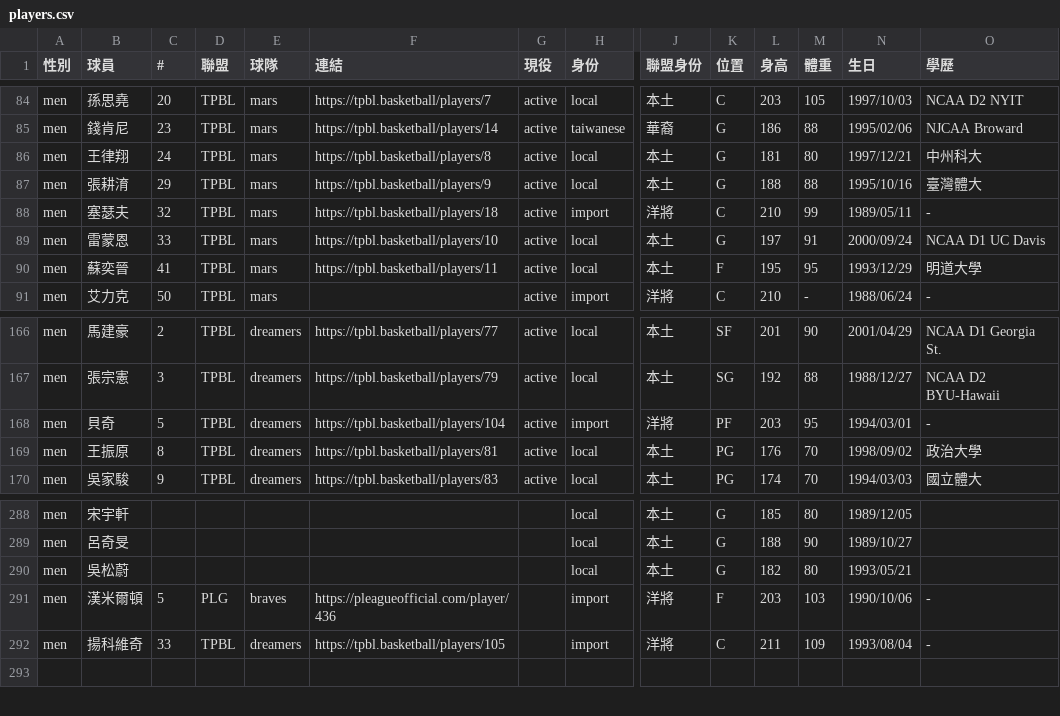
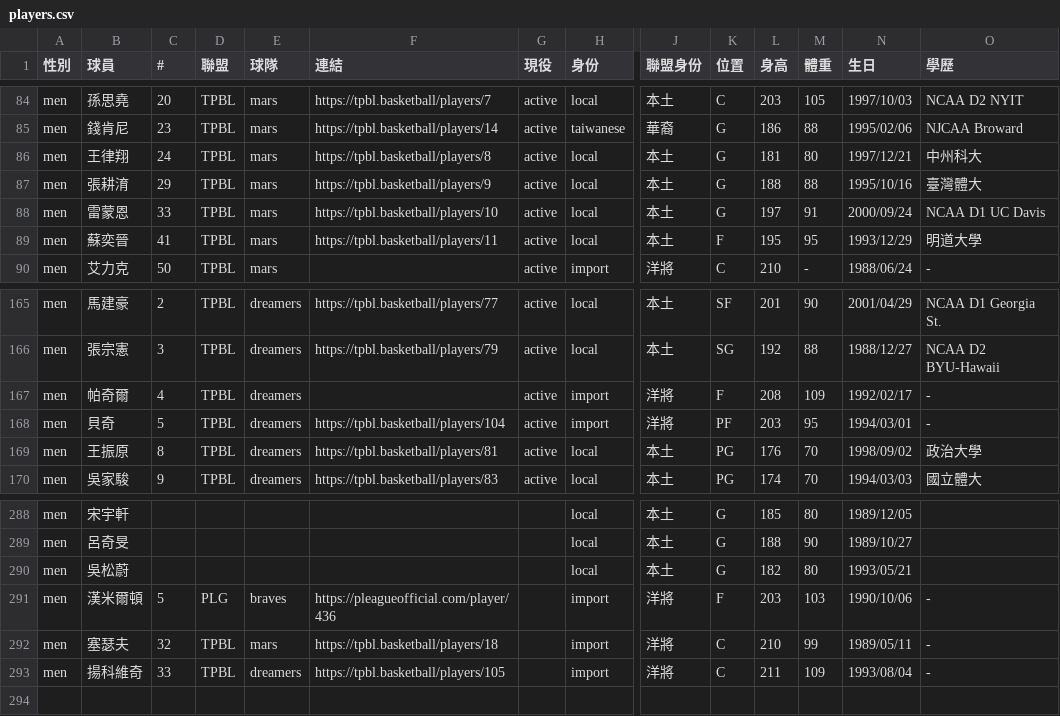
Before and after one commit to SamBasketballTW/sambball, a CSV file: data/players.csv, drawn as a sheet; only a part is shown, gaps mark what is left out; removed rows and columns are numbered as before the commit, all else as after; rows hold the shown columns only; the diff names each change by its address in the sheet, - before the commit and + after, or states it on an @@ line.

```diff
--- a/data/players.csv
+++ b/data/players.csv
-row 88: men | 塞瑟夫 | 32 | TPBL | mars | https://tpbl.basketball/players/18 | active | import | 洋將 | C | 210 | 99 | 1989/05/11 | -
+row 167: men | 帕奇爾 | 4 | TPBL | dreamers |  | active | import | 洋將 | F | 208 | 109 | 1992/02/17 | -
+row 292: men | 塞瑟夫 | 32 | TPBL | mars | https://tpbl.basketball/players/18 |  | import | 洋將 | C | 210 | 99 | 1989/05/11 | -
```
Also changed, not shown: data/movements.csv, 2 other files.
